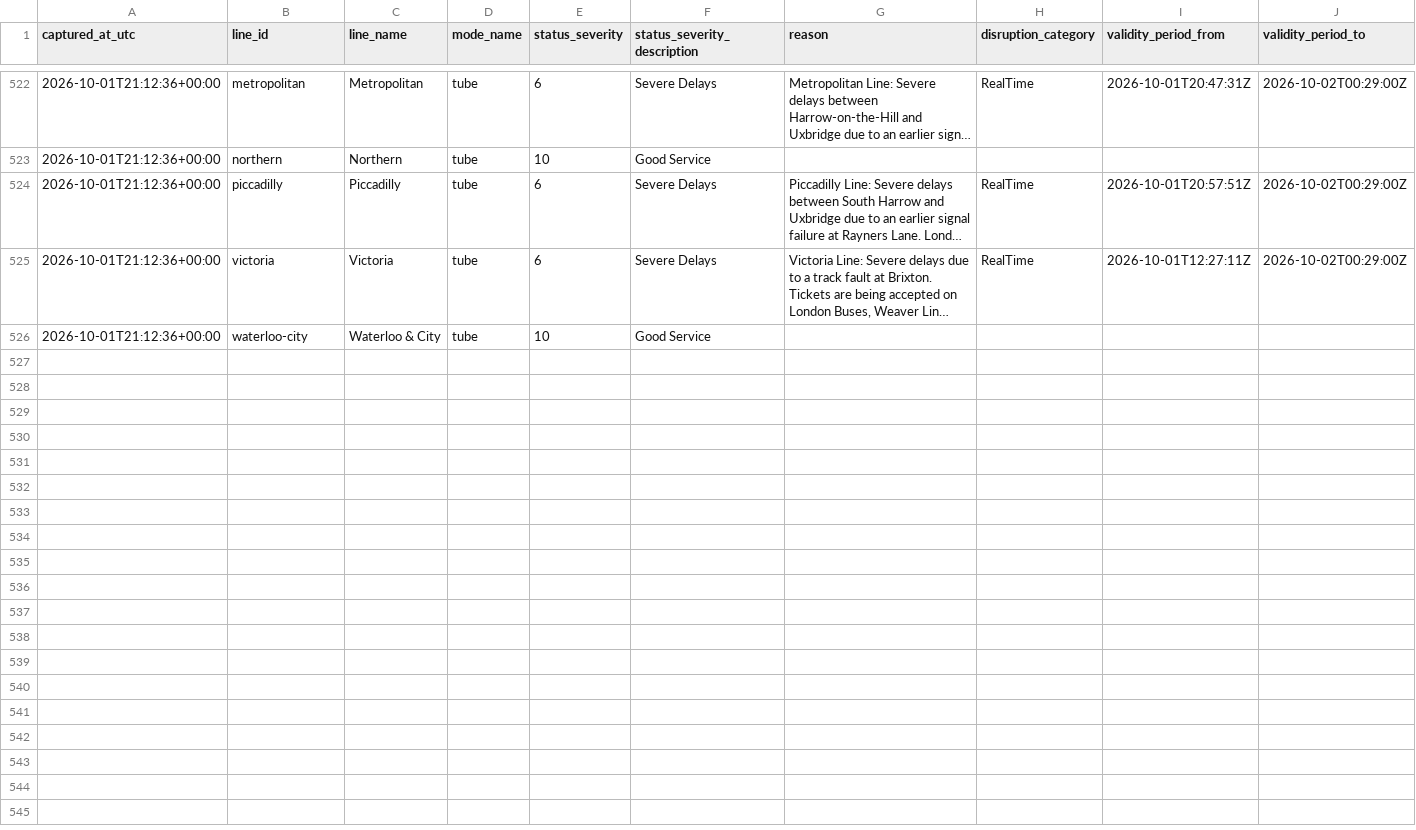
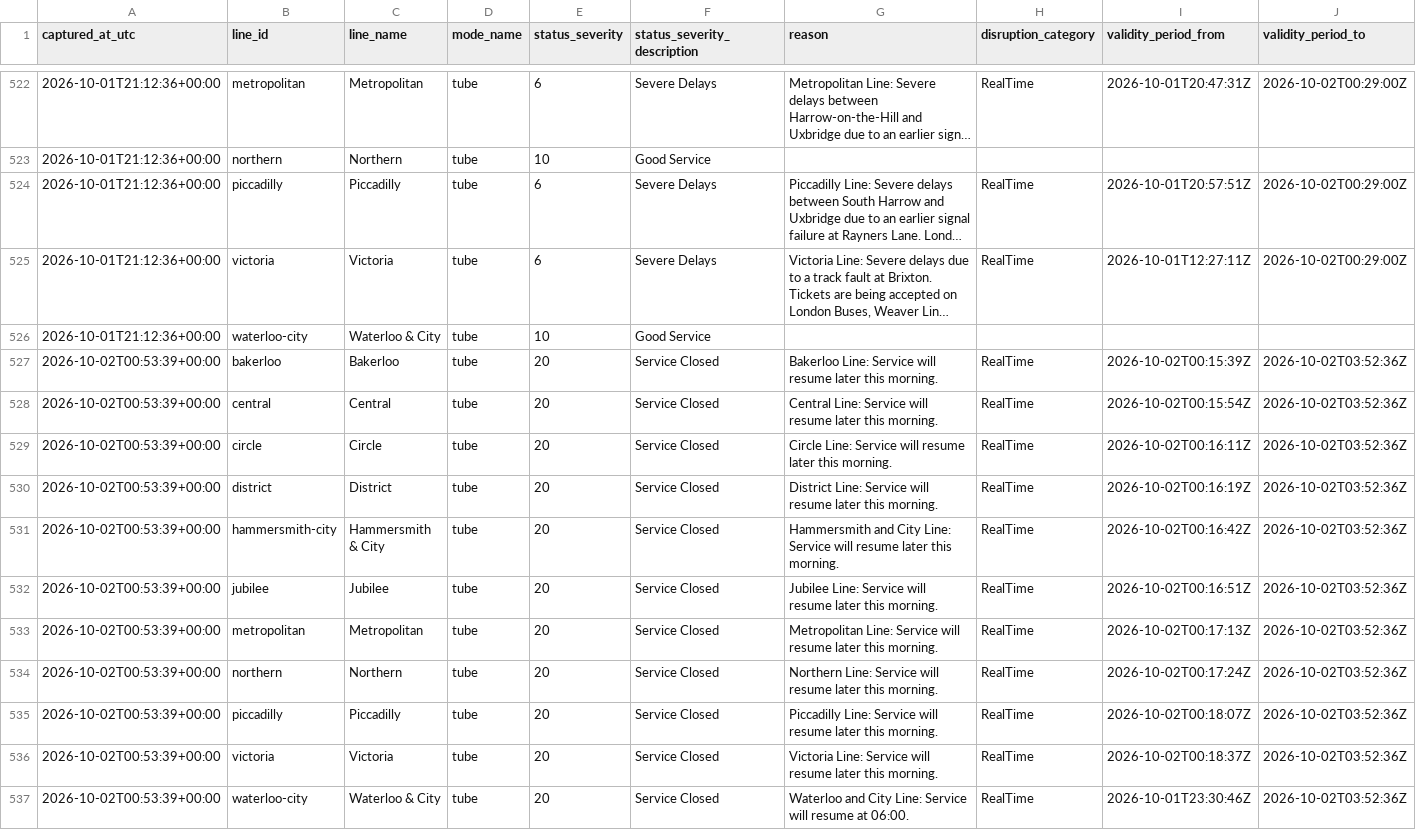
Before and after one commit to hitanshu8141/tfl-delay-dashboard, a CSV file: tfl_status_log.csv, drawn as a sheet; only a part is shown, gaps mark what is left out; long unchanged cells end in ….

```diff
--- a/tfl_status_log.csv
+++ b/tfl_status_log.csv
@@ -534 +534,12 @@ captured_at_utc,line_id,line_name,mode_name,status_severity,status_severity_desc
 2026-10-01T21:12:36+00:00,waterloo-city,Waterloo & City,tube,10,Good Service,,,,
+2026-10-02T00:53:39+00:00,bakerloo,Bakerloo,tube,20,Service Closed,Bakerloo Line: Service will resume later this morning.,RealTime,2026-10-02T00:15:39Z,2026-10-02T03:52:36Z
+2026-10-02T00:53:39+00:00,central,Central,tube,20,Service Closed,Central Line: Service will resume later this morning.,RealTime,2026-10-02T00:15:54Z,2026-10-02T03:52:36Z
+2026-10-02T00:53:39+00:00,circle,Circle,tube,20,Service Closed,Circle Line: Service will resume later this morning.,RealTime,2026-10-02T00:16:11Z,2026-10-02T03:52:36Z
+2026-10-02T00:53:39+00:00,district,District,tube,20,Service Closed,District Line: Service will resume later this morning.,RealTime,2026-10-02T00:16:19Z,2026-10-02T03:52:36Z
+2026-10-02T00:53:39+00:00,hammersmith-city,Hammersmith & City,tube,20,Service Closed,Hammersmith and City Line: Service will resume later this morning.,RealTime,2026-10-02T00:16:42Z,2026-10-02T03:52:36Z
+2026-10-02T00:53:39+00:00,jubilee,Jubilee,tube,20,Service Closed,Jubilee Line: Service will resume later this morning.,RealTime,2026-10-02T00:16:51Z,2026-10-02T03:52:36Z
+2026-10-02T00:53:39+00:00,metropolitan,Metropolitan,tube,20,Service Closed,Metropolitan Line: Service will resume later this morning.,RealTime,2026-10-02T00:17:13Z,2026-10-02T03:52:36Z
+2026-10-02T00:53:39+00:00,northern,Northern,tube,20,Service Closed,Northern Line: Service will resume later this morning.,RealTime,2026-10-02T00:17:24Z,2026-10-02T03:52:36Z
+2026-10-02T00:53:39+00:00,piccadilly,Piccadilly,tube,20,Service Closed,Piccadilly Line: Service will resume later this morning.,RealTime,2026-10-02T00:18:07Z,2026-10-02T03:52:36Z
+2026-10-02T00:53:39+00:00,victoria,Victoria,tube,20,Service Closed,Victoria Line: Service will resume later this morning.,RealTime,2026-10-02T00:18:37Z,2026-10-02T03:52:36Z
+2026-10-02T00:53:39+00:00,waterloo-city,Waterloo & City,tube,20,Service Closed,Waterloo and City Line: Service will resume at 06:00.,RealTime,2026-10-01T23:30:46Z,2026-10-02T03:52:36Z
```
